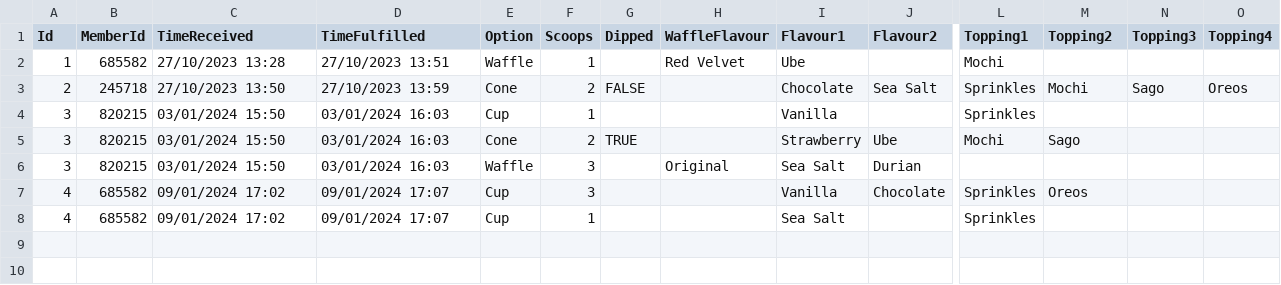
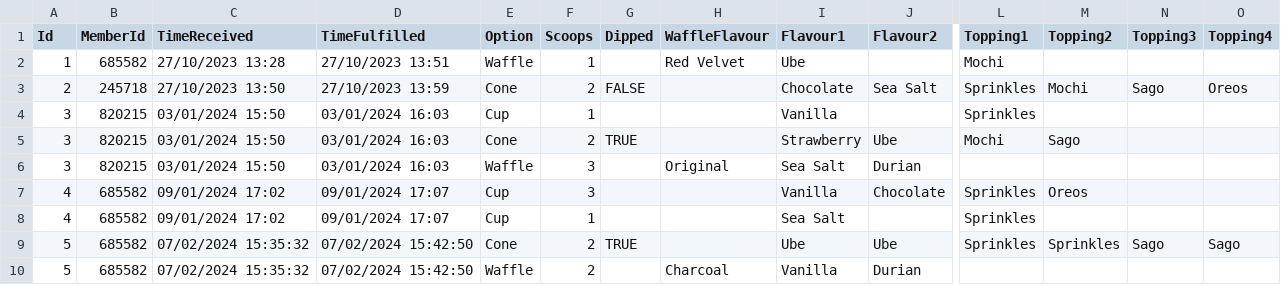
Before and after one commit to enjiawu/prg2-assignment, a CSV file: S10256978_PRG2Assignment/S10256978_PRG2Assignment/bin/Debug/net6.0/orders.csv, drawn as a sheet; only a part is shown, gaps mark what is left out; rows hold the shown columns only; the diff names each change by its address in the sheet, - before the commit and + after, or states it on an @@ line.

```diff
--- a/S10256978_PRG2Assignment/S10256978_PRG2Assignment/bin/Debug/net6.0/orders.csv
+++ b/S10256978_PRG2Assignment/S10256978_PRG2Assignment/bin/Debug/net6.0/orders.csv
+row 9: 5 | 685582 | 07/02/2024 15:35:32 | 07/02/2024 15:42:50 | Cone | 2 | TRUE |  | Ube | Ube | Sprinkles | Sprinkles | Sago | Sago
+row 10: 5 | 685582 | 07/02/2024 15:35:32 | 07/02/2024 15:42:50 | Waffle | 2 |  | Charcoal | Vanilla | Durian
```
Also changed, not shown: S10256978_PRG2Assignment/S10256978_PRG2Assignment/bin/Debug/net6.0/customers.csv, 12 other files.
